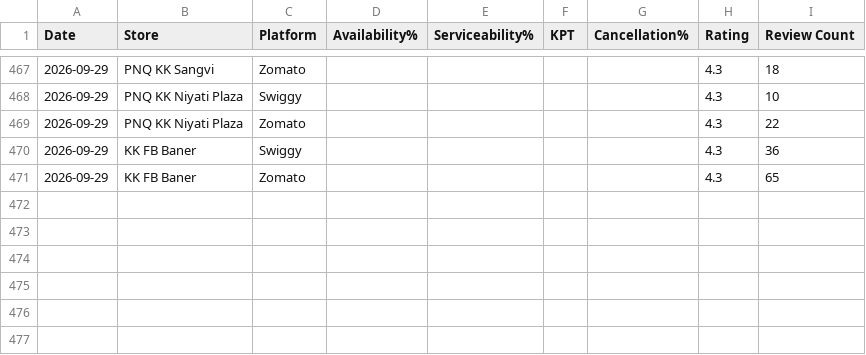
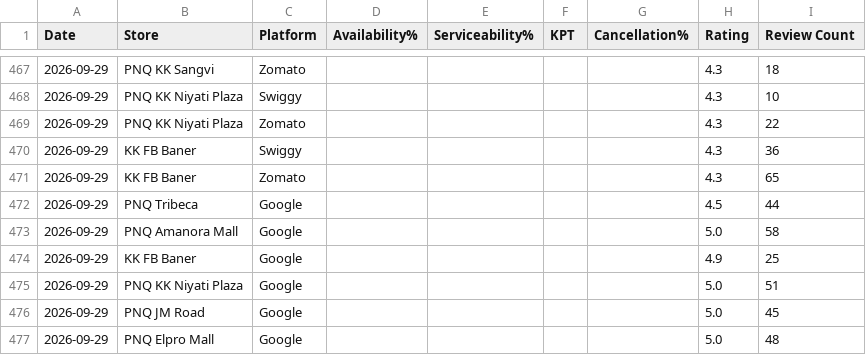
Before and after one commit to abhilashbishtwork/kk-pune-dashboard, a CSV file: ops_metrics.csv, drawn as a sheet; only a part is shown, gaps mark what is left out.

Commit message:
Update Google ratings (6 stores matched, 2026-09-29 pull)

```diff
--- a/ops_metrics.csv
+++ b/ops_metrics.csv
@@ -471 +471,7 @@ Date,Store,Platform,Availability%,Serviceability%,KPT,Cancellation%,Rating,Revie
 2026-09-29,KK FB Baner,Zomato,,,,,4.3,65
+2026-09-29,PNQ Tribeca,Google,,,,,4.5,44
+2026-09-29,PNQ Amanora Mall,Google,,,,,5.0,58
+2026-09-29,KK FB Baner,Google,,,,,4.9,25
+2026-09-29,PNQ KK Niyati Plaza,Google,,,,,5.0,51
+2026-09-29,PNQ JM Road,Google,,,,,5.0,45
+2026-09-29,PNQ Elpro Mall,Google,,,,,5.0,48
```
